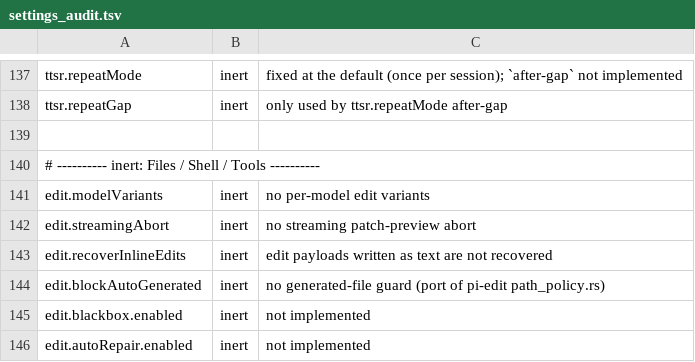
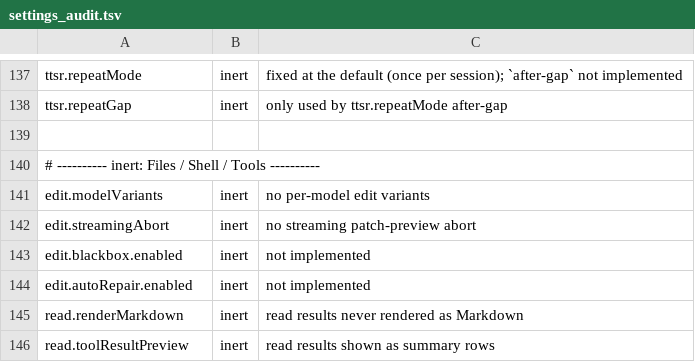
Before and after one commit to buzzer-re/Oh-My-C, a TSV file: build-tools/settings_audit.tsv, drawn as a sheet; only a part is shown, gaps mark what is left out; the shorter side is filled out with more unchanged rows; the diff names each change by its address in the sheet, - before the commit and + after, or states it on an @@ line.

```diff
--- a/build-tools/settings_audit.tsv
+++ b/build-tools/settings_audit.tsv
-row 143: edit.recoverInlineEdits | inert | edit payloads written as text are not recovered
-row 144: edit.blockAutoGenerated | inert | no generated-file guard (port of pi-edit path_policy.rs)
```
Also changed, not shown: 10 other files.
